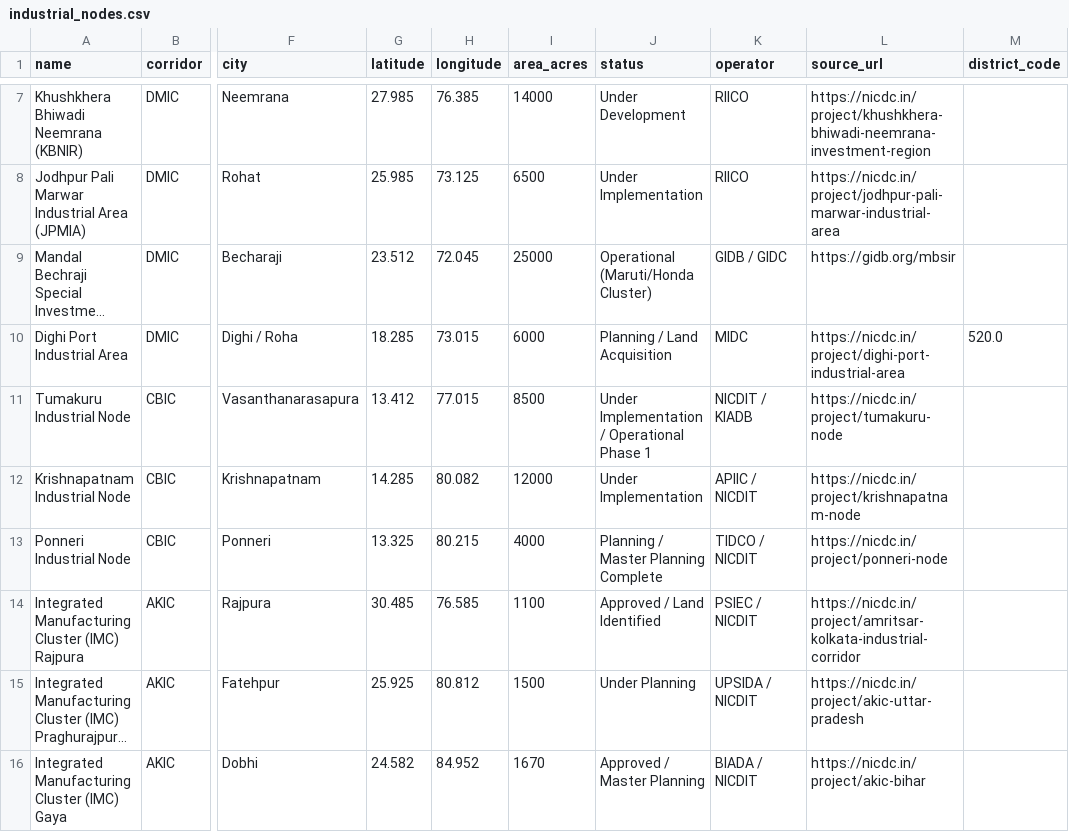
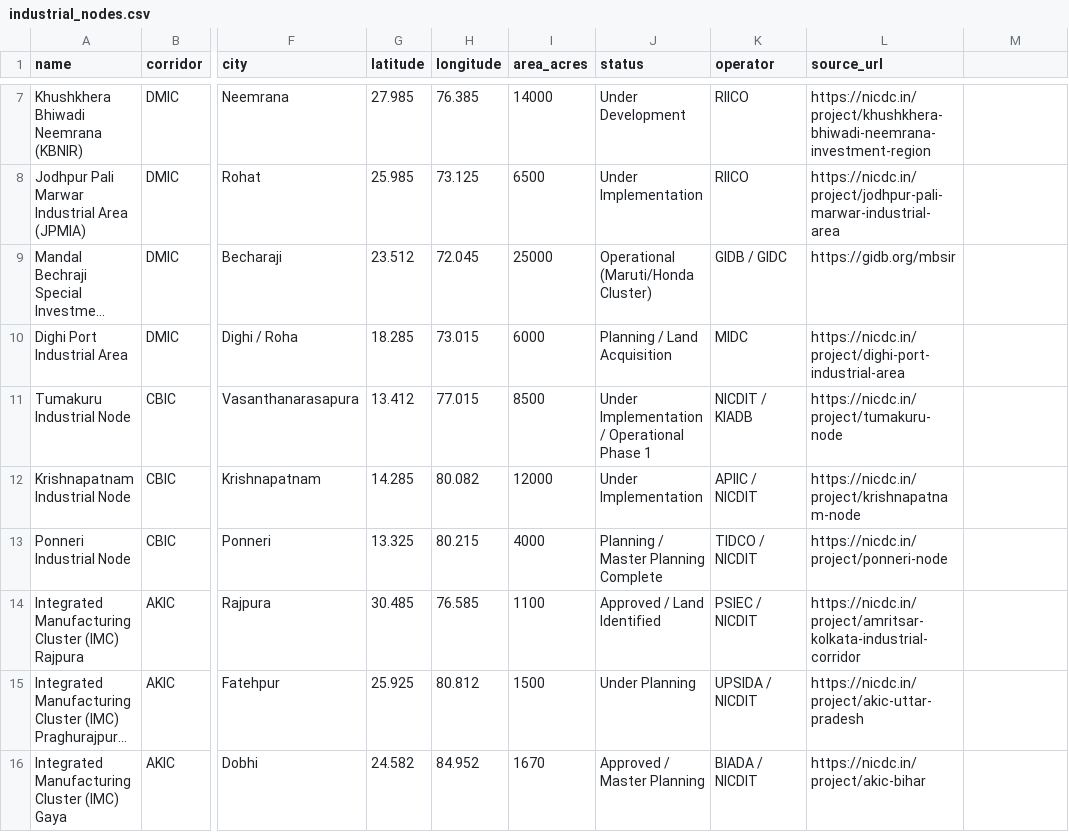
Before and after one commit to subhams07/gisindia4logistics, a CSV file: data/logistics_hubs/industrial_nodes.csv, drawn as a sheet; only a part is shown, gaps mark what is left out; long unchanged cells end in …; the diff names each change by its address in the sheet, - before the commit and + after, or states it on an @@ line.

```diff
--- a/data/logistics_hubs/industrial_nodes.csv
+++ b/data/logistics_hubs/industrial_nodes.csv
-M1: district_code
+M1: (empty)
-M10: 520.0
+M10: (empty)
```
Also changed, not shown: data/demographic/district_population_estimates.csv, data/rail/freight_terminals.csv, 6 other files.
